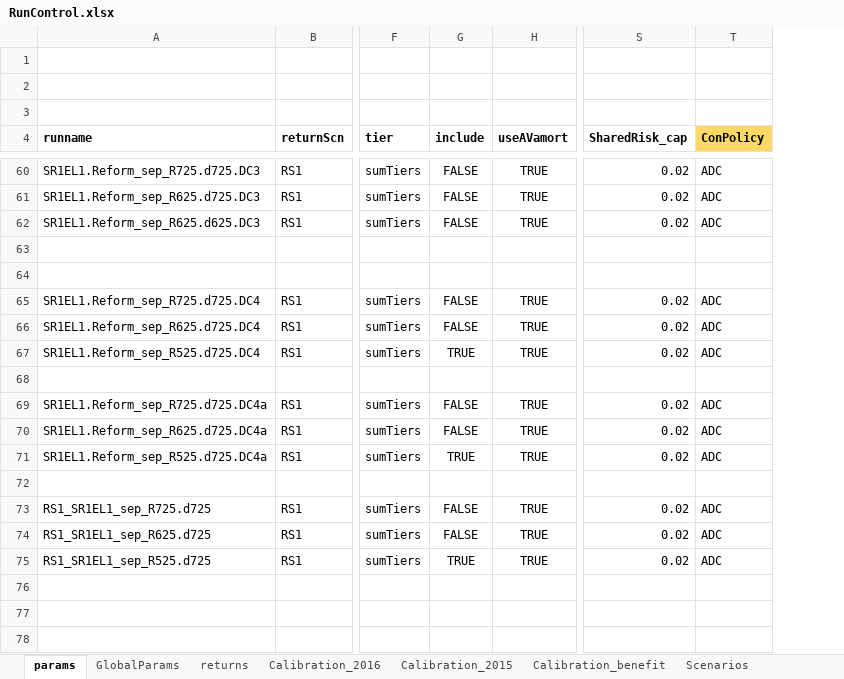
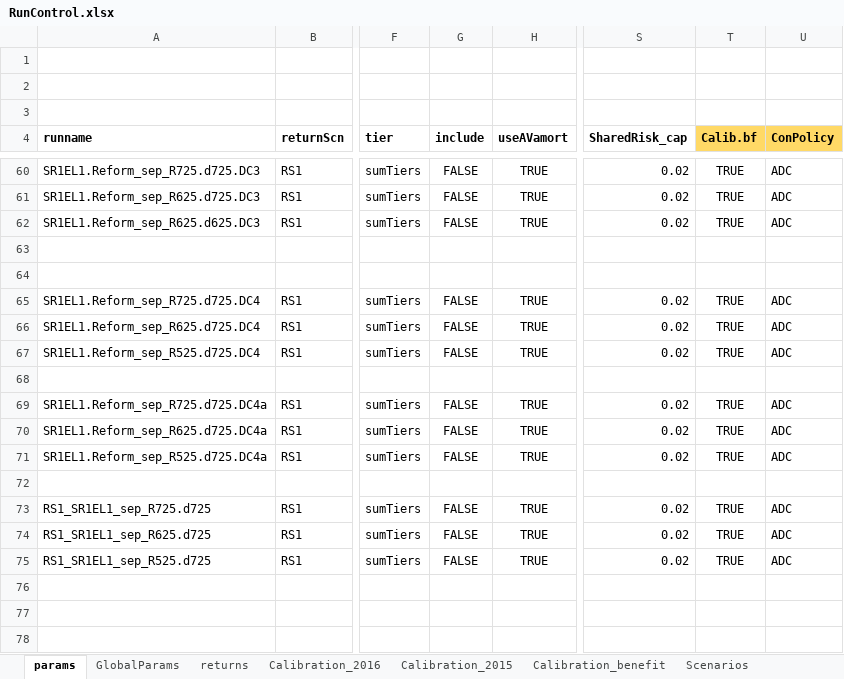
Before and after one commit to marshallpku/Model_PSERS, an Excel workbook: RunControl.xlsx, sheet params, drawn as a sheet; only a part is shown, gaps mark what is left out; values as stored, in another font and other column widths than the file's, no borders; the diff covers the shown part only; the diff names each change by its address in the sheet, - before the commit and + after, or states it on an @@ line.

```diff
--- a/RunControl.xlsx (sheet params)
+++ b/RunControl.xlsx (sheet params)
+column T (Calib.bf), rows 60-75: TRUE | TRUE | TRUE |  |  | TRUE | TRUE | TRUE |  | TRUE | TRUE | TRUE |  | TRUE | TRUE | TRUE
-G67 (include): TRUE
+G67 (include): FALSE
-G71 (include): TRUE
+G71 (include): FALSE
-G75 (include): TRUE
+G75 (include): FALSE
```
Also changed, not shown: 4 added rows and 4 edited cells elsewhere in this sheet, 6 other files.
